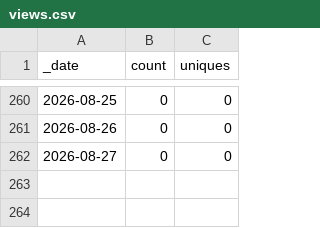
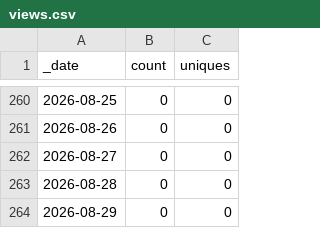
Before and after one commit to Mehran-Ai/Mehran-Ai, a CSV file: traffic/views.csv, drawn as a sheet; only a part is shown, gaps mark what is left out; the diff names each change by its address in the sheet, - before the commit and + after, or states it on an @@ line.

```diff
--- a/traffic/views.csv
+++ b/traffic/views.csv
+row 263: 2026-08-28 | 0 | 0
+row 264: 2026-08-29 | 0 | 0
```
Also changed, not shown: traffic/clones.csv, 1 other file.
